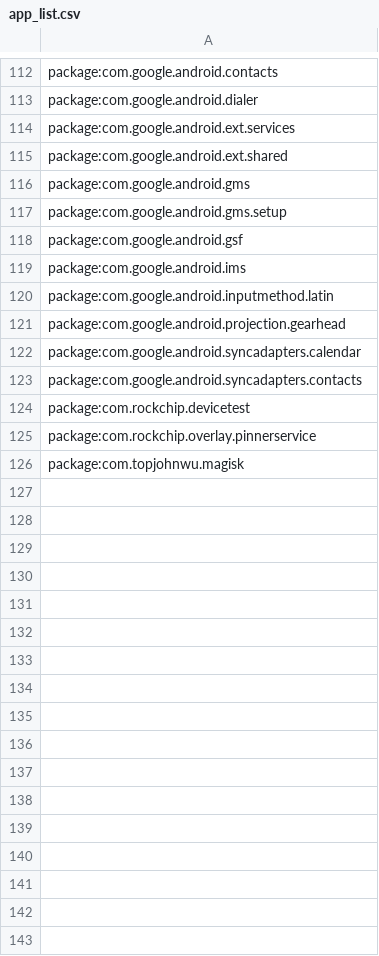
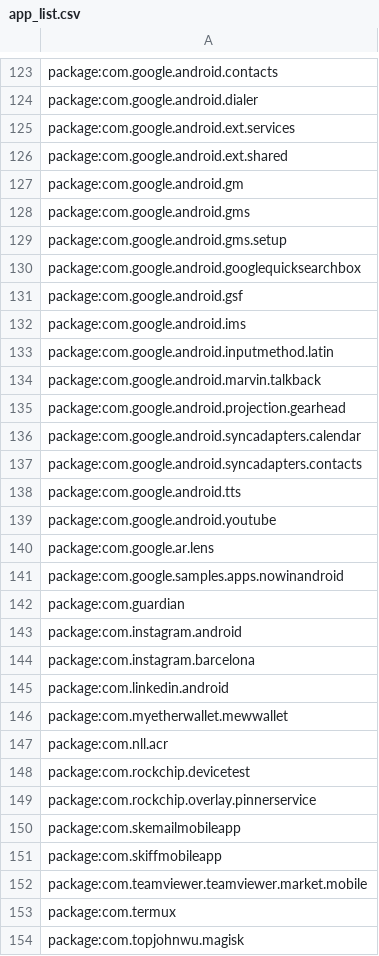
Before and after one commit to LukeBlueLOx/ANDROID---malicious-app-checker, a CSV file: app_list.csv, drawn as a sheet; only a part is shown, gaps mark what is left out; the diff covers the shown part only.

```diff
--- a/app_list.csv
+++ b/app_list.csv
@@ -115,4 +126,6 @@ package:com.google.android.ext.services
 package:com.google.android.ext.shared
+package:com.google.android.gm
 package:com.google.android.gms
 package:com.google.android.gms.setup
+package:com.google.android.googlequicksearchbox
 package:com.google.android.gsf
@@ -120,2 +133,3 @@ package:com.google.android.ims
 package:com.google.android.inputmethod.latin
+package:com.google.android.marvin.talkback
 package:com.google.android.projection.gearhead
@@ -123,4 +137,18 @@ package:com.google.android.syncadapters.calendar
 package:com.google.android.syncadapters.contacts
+package:com.google.android.tts
+package:com.google.android.youtube
+package:com.google.ar.lens
+package:com.google.samples.apps.nowinandroid
+package:com.guardian
+package:com.instagram.android
+package:com.instagram.barcelona
+package:com.linkedin.android
+package:com.myetherwallet.mewwallet
+package:com.nll.acr
 package:com.rockchip.devicetest
 package:com.rockchip.overlay.pinnerservice
+package:com.skemailmobileapp
+package:com.skiffmobileapp
+package:com.teamviewer.teamviewer.market.mobile
+package:com.termux
 package:com.topjohnwu.magisk
```
Also changed, not shown: 25 added rows elsewhere in this file, 5 other files.
